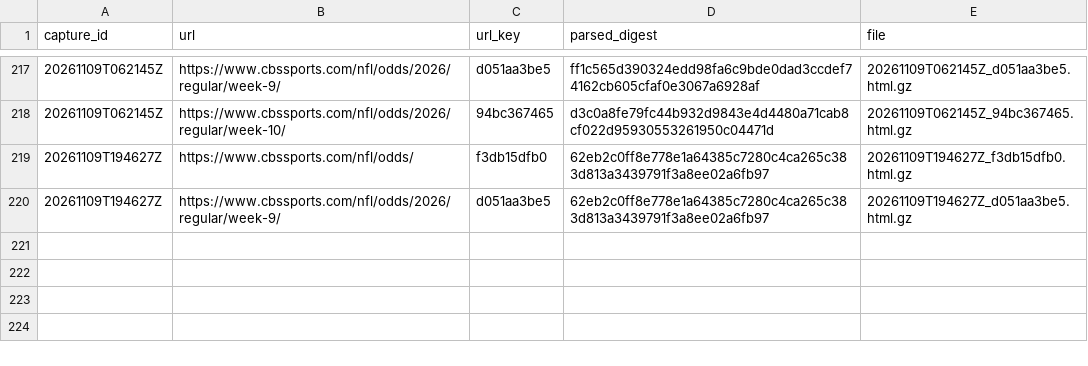
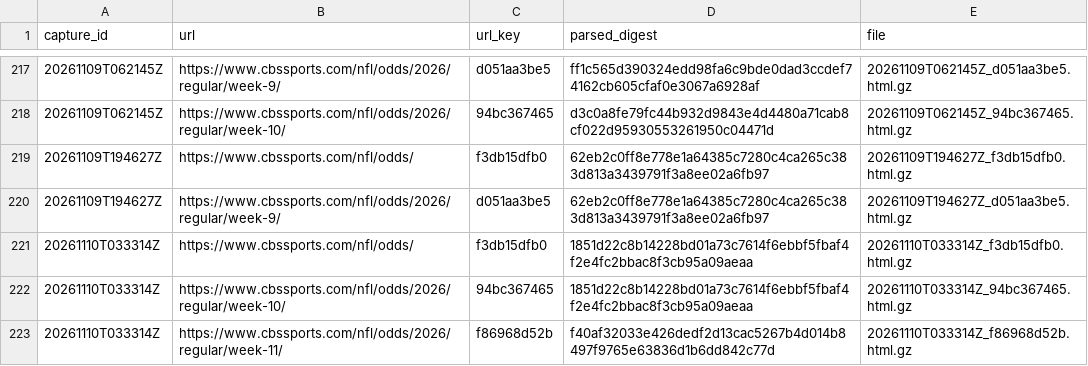
Before and after one commit to wbblanck/NFL_ATS, a CSV file: data/lines/raw_cbs/index.csv, drawn as a sheet; only a part is shown, gaps mark what is left out; the diff names each change by its address in the sheet, - before the commit and + after, or states it on an @@ line.

```diff
--- a/data/lines/raw_cbs/index.csv
+++ b/data/lines/raw_cbs/index.csv
+row 221: 20261110T033314Z | https://www.cbssports.com/nfl/odds/ | f3db15dfb0 | 1851d22c8b14228bd01a73c7614f6ebbf5fbaf4f2e4fc2bbac8f3cb95a09aeaa | 20261110T033314Z_f3db15dfb0.html.gz
+row 222: 20261110T033314Z | https://www.cbssports.com/nfl/odds/2026/regular/week-10/ | 94bc367465 | 1851d22c8b14228bd01a73c7614f6ebbf5fbaf4f2e4fc2bbac8f3cb95a09aeaa | 20261110T033314Z_94bc367465.html.gz
+row 223: 20261110T033314Z | https://www.cbssports.com/nfl/odds/2026/regular/week-11/ | f86968d52b | f40af32033e426dedf2d13cac5267b4d014b8497f9765e63836d1b6dd842c77d | 20261110T033314Z_f86968d52b.html.gz
```
Also changed, not shown: data/lines/cbs_open_frozen.csv, 4 other files.
